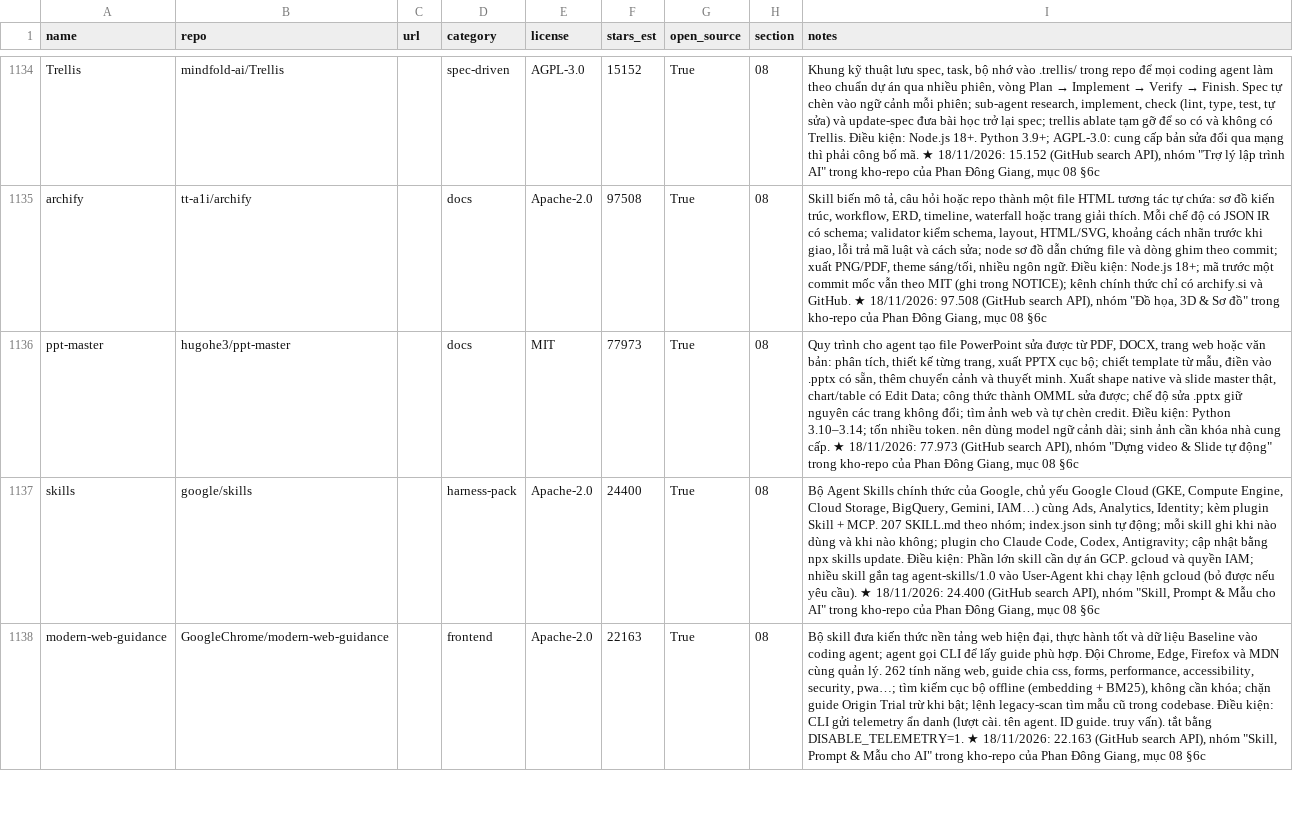
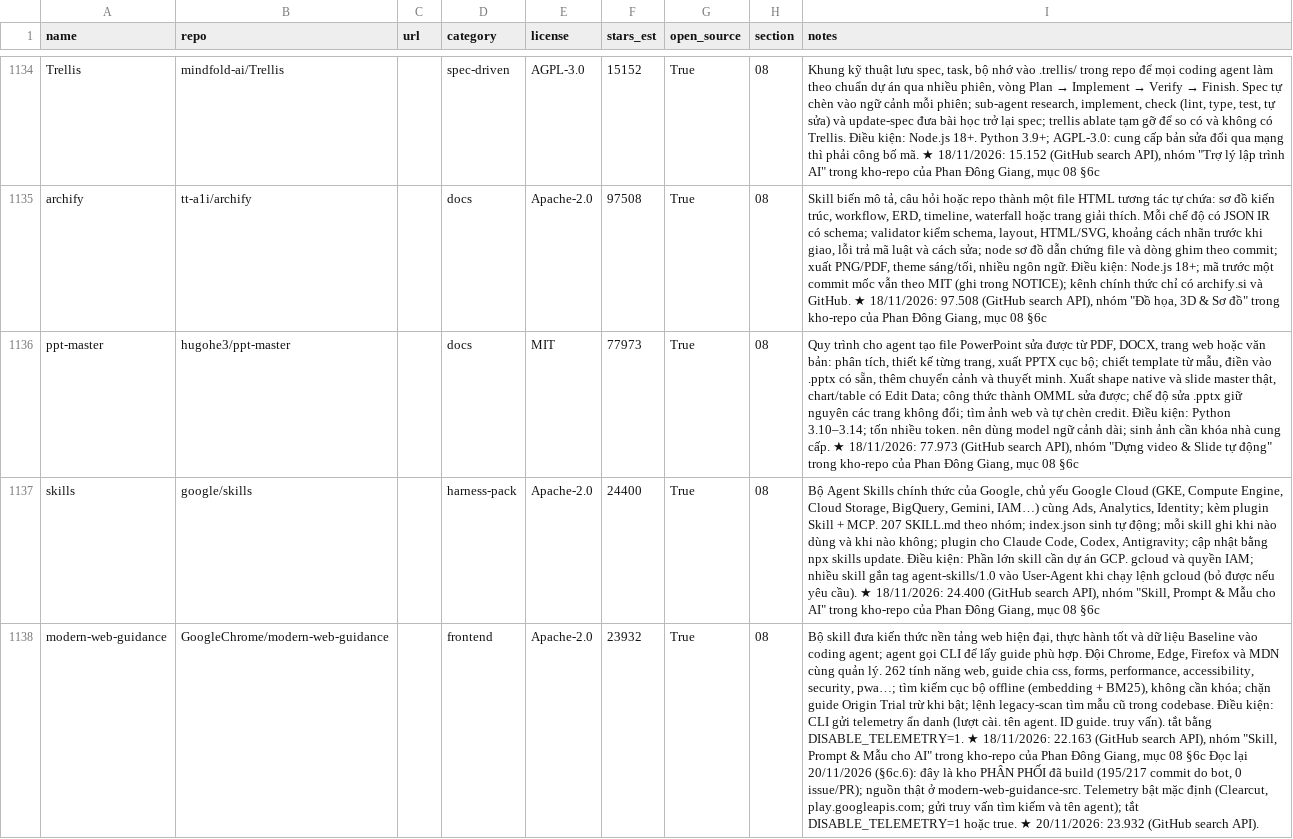
Before and after one commit to seeker19110/stored, a CSV file: data/projects.csv, drawn as a sheet; only a part is shown, gaps mark what is left out; the diff covers the shown part only; the diff names each change by its address in the sheet, - before the commit and + after, or states it on an @@ line.

```diff
--- a/data/projects.csv
+++ b/data/projects.csv
-F1138 (stars_est): 22163
+F1138 (stars_est): 23932
-I1138 (notes): …08 §6c
+I1138 (notes): …08 §6c Đọc lại 20/11/2026 (§6c.6): đây là kho PHÂN PHỐI đã build (195/217 commit do bot, 0 issue/PR); nguồn thật ở modern-web-guidance-src. Telemetry bật mặc định (Clearcut, play.googleapis.com; gửi truy vấn tìm kiếm và tên agent); tắt DISABLE_TELEMETRY=1 hoặc true. ★ 20/11/2026: 23.932 (GitHub search API).
```
Also changed, not shown: 1 added row elsewhere in this file, 3 other files.
